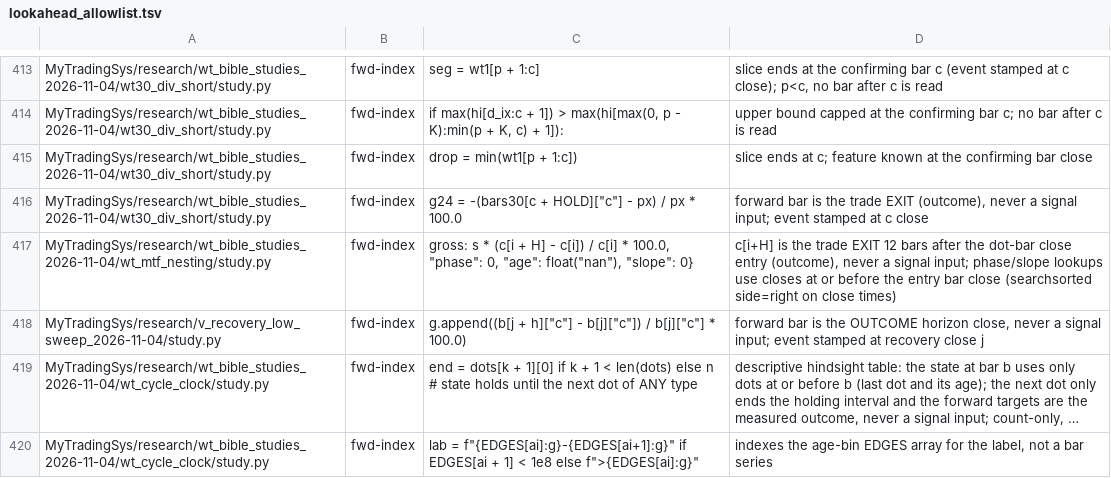
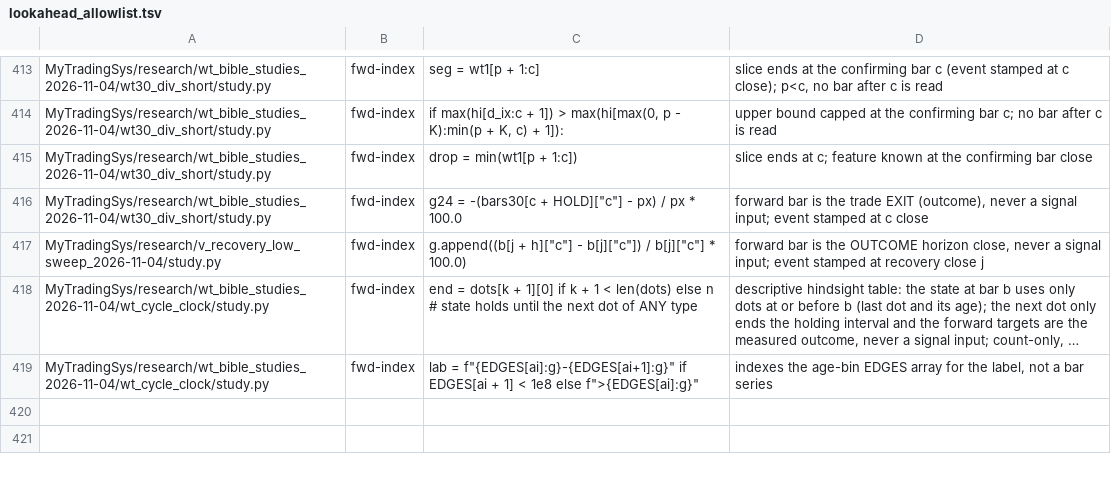
Before and after one commit to jishusharma/mts, a TSV file: scripts/dev/lookahead_allowlist.tsv, drawn as a sheet; only a part is shown, gaps mark what is left out; long unchanged cells end in ….

Commit message:
Revert "wt_mtf_nesting: allowlist exit-label lint hit, drop stale PARKED wavetrend wiring entry"
This reverts commit 43632d8645a13c27aca4fde0cd8727cd04bf8197.

```diff
--- a/scripts/dev/lookahead_allowlist.tsv
+++ b/scripts/dev/lookahead_allowlist.tsv
@@ -416,3 +416,2 @@ MyTradingSys/research/wt_bible_studies_2026-11-04/wt30_div_short/study.py	fwd-in
 MyTradingSys/research/wt_bible_studies_2026-11-04/wt30_div_short/study.py	fwd-index	g24 = -(bars30[c + HOLD]["c"] - px) / px * 100.0	forward bar is the trade EXIT (outcome), never a signal input; event stamped at c close
-MyTradingSys/research/wt_bible_studies_2026-11-04/wt_mtf_nesting/study.py	fwd-index	"gross": s * (c[i + H] - c[i]) / c[i] * 100.0, "phase": 0, "age": float("nan"), "slope": 0}	c[i+H] is the trade EXIT 12 bars after the dot-bar close entry (outcome), never a signal input; phase/slope lookups use closes at or before the entry bar close (searchsorted side=right on close times)
 MyTradingSys/research/v_recovery_low_sweep_2026-11-04/study.py	fwd-index	g.append((b[j + h]["c"] - b[j]["c"]) / b[j]["c"] * 100.0)	forward bar is the OUTCOME horizon close, never a signal input; event stamped at recovery close j
```
Also changed, not shown: 1 other file.
